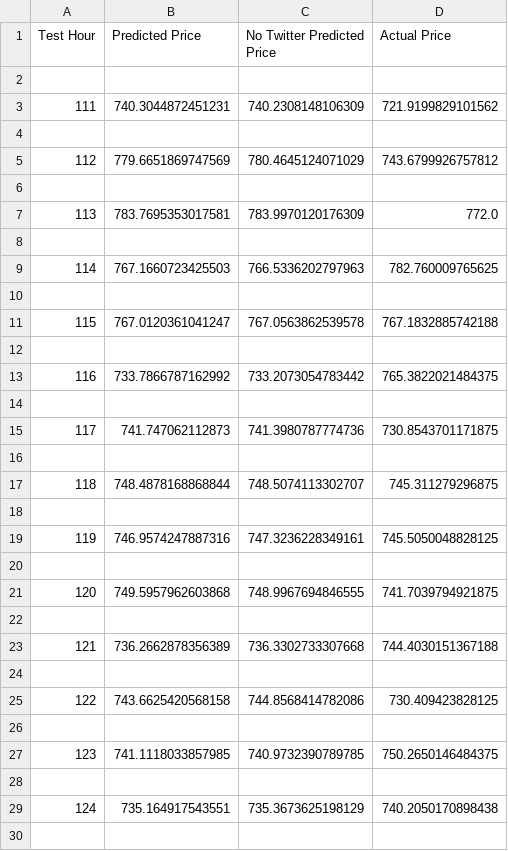
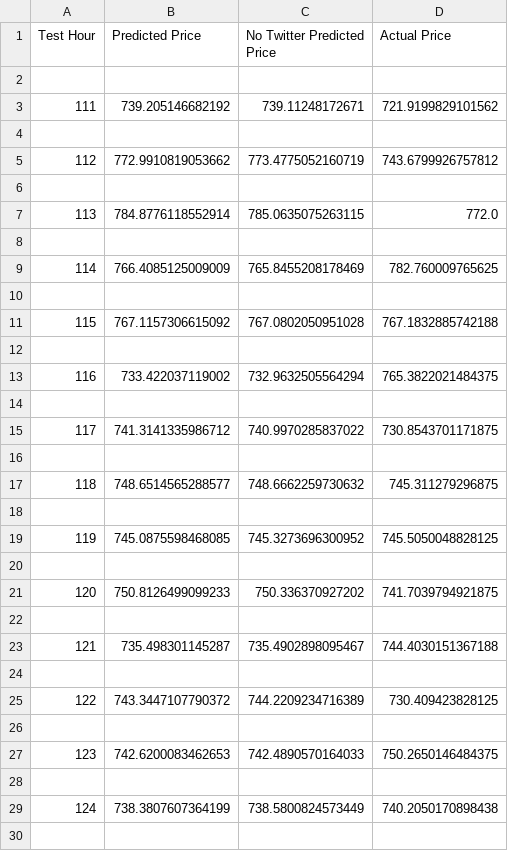
Before and after one commit to chekfung/teslatothemoon, a CSV file: csv/linear_regression.csv, drawn as a sheet; only a part is shown; the diff covers the shown part only.

```diff
--- a/csv/linear_regression.csv
+++ b/csv/linear_regression.csv
@@ -2,29 +2,29 @@ Test Hour,Predicted Price,No Twitter Predicted Price,Actual Price
 
-111,740.3044872451231,740.2308148106309,721.9199829101562
+111,739.205146682192,739.11248172671,721.9199829101562
 
-112,779.6651869747569,780.4645124071029,743.6799926757812
+112,772.9910819053662,773.4775052160719,743.6799926757812
 
-113,783.7695353017581,783.9970120176309,772.0
+113,784.8776118552914,785.0635075263115,772.0
 
-114,767.1660723425503,766.5336202797963,782.760009765625
+114,766.4085125009009,765.8455208178469,782.760009765625
 
-115,767.0120361041247,767.0563862539578,767.1832885742188
+115,767.1157306615092,767.0802050951028,767.1832885742188
 
-116,733.7866787162992,733.2073054783442,765.3822021484375
+116,733.422037119002,732.9632505564294,765.3822021484375
 
-117,741.747062112873,741.3980787774736,730.8543701171875
+117,741.3141335986712,740.9970285837022,730.8543701171875
 
-118,748.4878168868844,748.5074113302707,745.311279296875
+118,748.6514565288577,748.6662259730632,745.311279296875
 
-119,746.9574247887316,747.3236228349161,745.5050048828125
+119,745.0875598468085,745.3273696300952,745.5050048828125
 
-120,749.5957962603868,748.9967694846555,741.7039794921875
+120,750.8126499099233,750.336370927202,741.7039794921875
 
-121,736.2662878356389,736.3302733307668,744.4030151367188
+121,735.498301145287,735.4902898095467,744.4030151367188
 
-122,743.6625420568158,744.8568414782086,730.409423828125
+122,743.3447107790372,744.2209234716389,730.409423828125
 
-123,741.1118033857985,740.9732390789785,750.2650146484375
+123,742.6200083462653,742.4890570164033,750.2650146484375
 
-124,735.164917543551,735.3673625198129,740.2050170898438
+124,738.3807607364199,738.5800824573449,740.2050170898438
 
```
Also changed, not shown: 28 edited cells elsewhere in this file, csv/polynomial_regression.csv, 35 other files.
